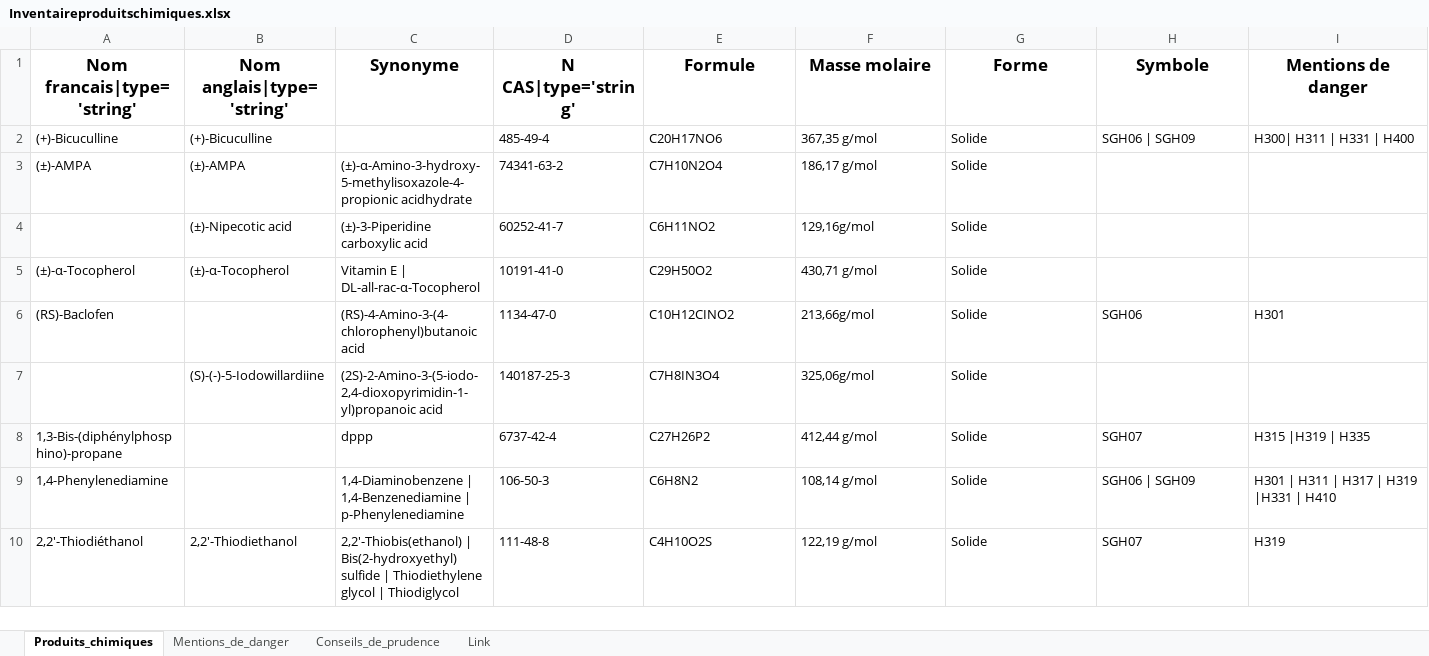
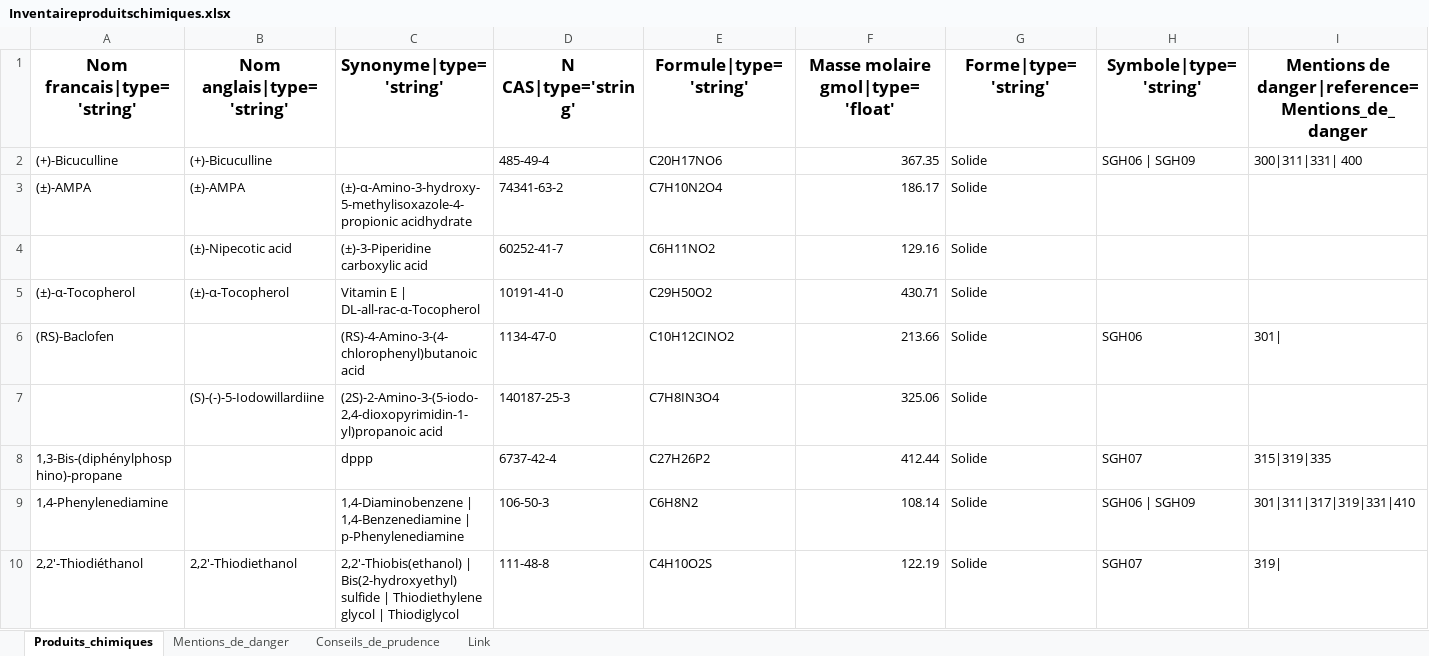
Before and after one commit to TJourde/excel2web2py, an Excel workbook: Inventaireproduitschimiques.xlsx, sheet Produits_chimiques, drawn as a sheet; only a part is shown; values as stored, in another font and other column widths than the file's, no borders; the diff covers the shown part only; the diff names each change by its address in the sheet, - before the commit and + after, or states it on an @@ line.

Commit message:
formulaire plot ne prend que int et float + correction bug sur multiple reference

```diff
--- a/Inventaireproduitschimiques.xlsx (sheet Produits_chimiques)
+++ b/Inventaireproduitschimiques.xlsx (sheet Produits_chimiques)
-C1: Synonyme
+C1: Synonyme|type='string'
-E1: Formule
+E1: Formule|type='string'
-F1: Masse molaire
+F1: Masse molaire gmol|type='float'
-G1: Forme
+G1: Forme|type='string'
-H1: Symbole
+H1: Symbole|type='string'
-I1: Mentions de danger
+I1: Mentions de danger|reference=Mentions_de_danger
-F2 (Masse molaire gmol|type='float'): 367,35 g/mol
+F2 (Masse molaire gmol|type='float'): 367.35
-I2: H300| H311 | H331 | H400
+I2: 300|311|331| 400
-F3 (Masse molaire gmol|type='float'): 186,17 g/mol
+F3 (Masse molaire gmol|type='float'): 186.17
-F4 (Masse molaire gmol|type='float'): 129,16g/mol
+F4 (Masse molaire gmol|type='float'): 129.16
-F5 (Masse molaire gmol|type='float'): 430,71 g/mol
+F5 (Masse molaire gmol|type='float'): 430.71
-F6 (Masse molaire gmol|type='float'): 213,66g/mol
+F6 (Masse molaire gmol|type='float'): 213.66
-I6: H301
+I6: 301|
-F7 (Masse molaire gmol|type='float'): 325,06g/mol
+F7 (Masse molaire gmol|type='float'): 325.06
-F8 (Masse molaire gmol|type='float'): 412,44 g/mol
+F8 (Masse molaire gmol|type='float'): 412.44
-I8: H315 |H319 | H335
+I8: 315|319|335
-F9 (Masse molaire gmol|type='float'): 108,14 g/mol
+F9 (Masse molaire gmol|type='float'): 108.14
-I9: H301 | H311 | H317 | H319 |H331 | H410
+I9: 301|311|317|319|331|410
-F10 (Masse molaire gmol|type='float'): 122,19 g/mol
+F10 (Masse molaire gmol|type='float'): 122.19
-I10: H319
+I10: 319|
```
Also changed, not shown: 17 edited cells elsewhere in this sheet, sheet Mentions_de_danger, 3 other files.
